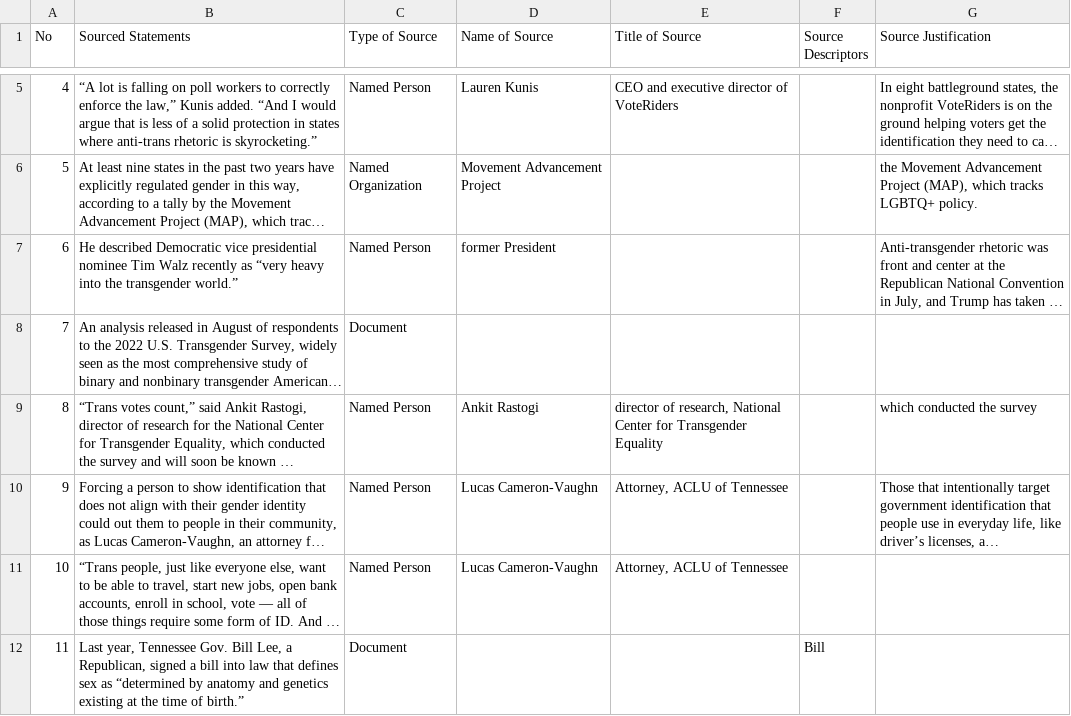
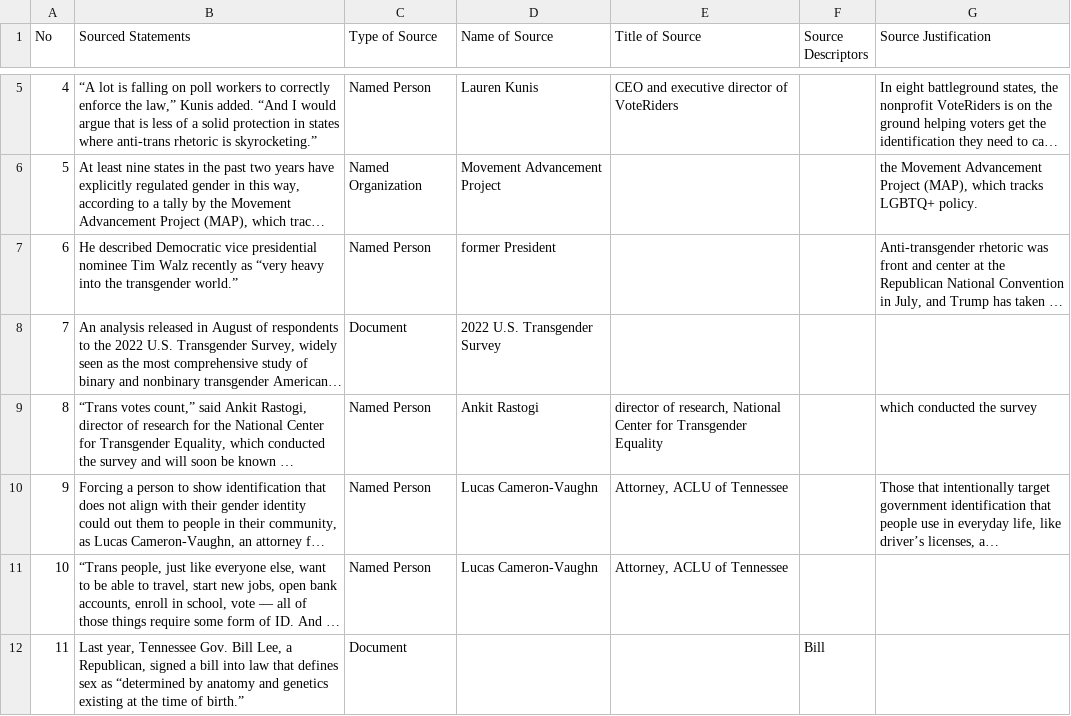
Before and after one commit to MarkkulaCenterJMEthics/llms-journ-sourcing, a CSV file: benchmarking/GT data/GT-2026/25-ballot-access-trans.csv, drawn as a sheet; only a part is shown, gaps mark what is left out; long unchanged cells end in …; the diff names each change by its address in the sheet, - before the commit and + after, or states it on an @@ line.

```diff
--- a/benchmarking/GT data/GT-2026/25-ballot-access-trans.csv
+++ b/benchmarking/GT data/GT-2026/25-ballot-access-trans.csv
-D8 (Name of Source): (empty)
+D8 (Name of Source): 2022 U.S. Transgender Survey
```
